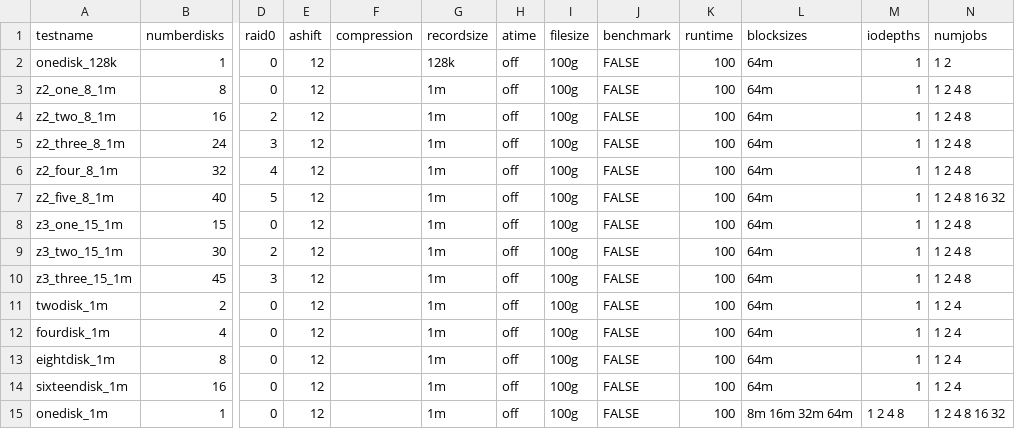
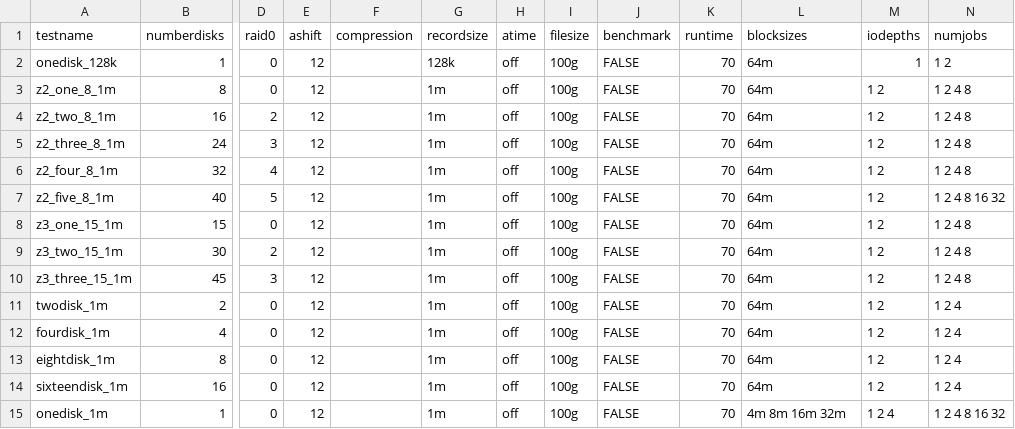
Before and after one commit to botkevin/zfslustrefiotest, a CSV file: config.csv, drawn as a sheet; only a part is shown, gaps mark what is left out; the diff names each change by its address in the sheet, - before the commit and + after, or states it on an @@ line.

Commit message:
update config

```diff
--- a/config.csv
+++ b/config.csv
-K2:K15 (runtime): 100
+K2:K15 (runtime): 70
-M3:M14 (iodepths): 1
+M3:M14 (iodepths): 1 2
-L15 (blocksizes): 8m 16m 32m 64m
+L15 (blocksizes): 4m 8m 16m 32m
-M15 (iodepths): 1 2 4 8
+M15 (iodepths): 1 2 4
```
